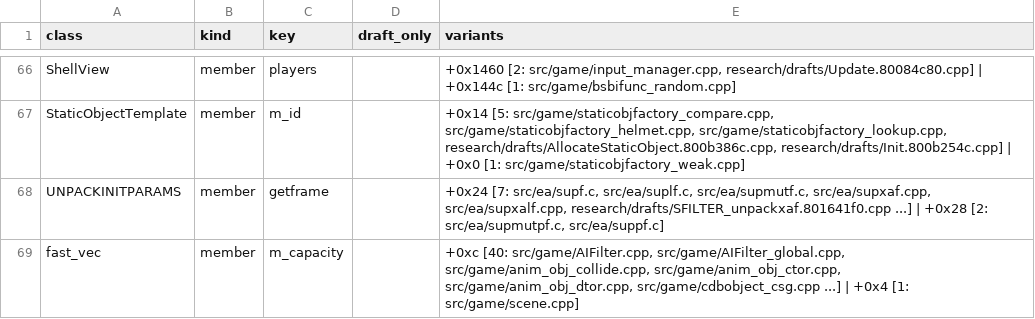
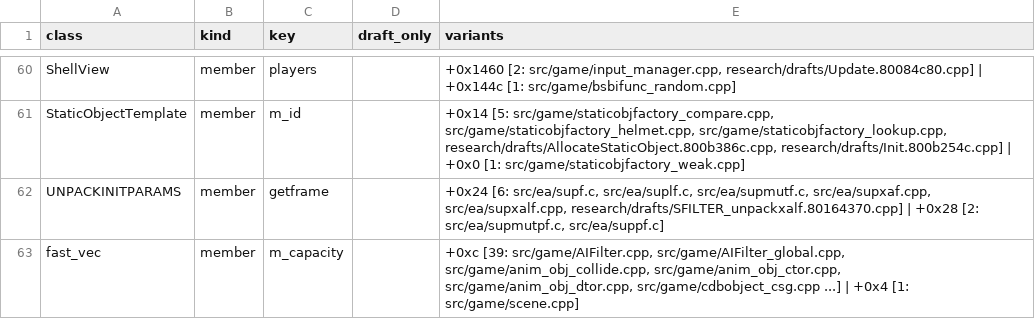
Before and after one commit to kyleckroeger/moh-frontline-decomp, a TSV file: research/layout/conflicts.tsv, drawn as a sheet; only a part is shown, gaps mark what is left out; the diff covers the shown part only.

```diff
--- a/research/layout/conflicts.tsv
+++ b/research/layout/conflicts.tsv
@@ -67,3 +61,3 @@ ShellView	member	players		+0x1460 [2: src/game/input_manager.cpp, research/draft
 StaticObjectTemplate	member	m_id		+0x14 [5: src/game/staticobjfactory_compare.cpp, src/game/staticobjfactory_helmet.cpp, src/game/staticobjfactory_lookup.cpp, research/drafts/AllocateStaticObject.800b386c.cpp, research/drafts/Init.800b254c.cpp] | +0x0 [1: src/game/staticobjfactory_weak.cpp]
-UNPACKINITPARAMS	member	getframe		+0x24 [7: src/ea/supf.c, src/ea/suplf.c, src/ea/supmutf.c, src/ea/supxaf.cpp, src/ea/supxalf.cpp, research/drafts/SFILTER_unpackxaf.801641f0.cpp ...] | +0x28 [2: src/ea/supmutpf.c, src/ea/suppf.c]
-fast_vec	member	m_capacity		+0xc [40: src/game/AIFilter.cpp, src/game/AIFilter_global.cpp, src/game/anim_obj_collide.cpp, src/game/anim_obj_ctor.cpp, src/game/anim_obj_dtor.cpp, src/game/cdbobject_csg.cpp ...] | +0x4 [1: src/game/scene.cpp]
+UNPACKINITPARAMS	member	getframe		+0x24 [6: src/ea/supf.c, src/ea/suplf.c, src/ea/supmutf.c, src/ea/supxaf.cpp, src/ea/supxalf.cpp, research/drafts/SFILTER_unpackxalf.80164370.cpp] | +0x28 [2: src/ea/supmutpf.c, src/ea/suppf.c]
+fast_vec	member	m_capacity		+0xc [39: src/game/AIFilter.cpp, src/game/AIFilter_global.cpp, src/game/anim_obj_collide.cpp, src/game/anim_obj_ctor.cpp, src/game/anim_obj_dtor.cpp, src/game/cdbobject_csg.cpp ...] | +0x4 [1: src/game/scene.cpp]
```
Also changed, not shown: 10 added rows, 12 removed rows and 12 edited cells elsewhere in this file, research/layout/classes.tsv, 5 other files.
